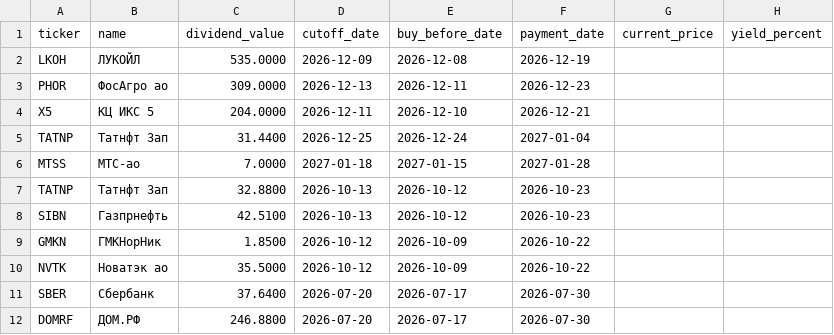
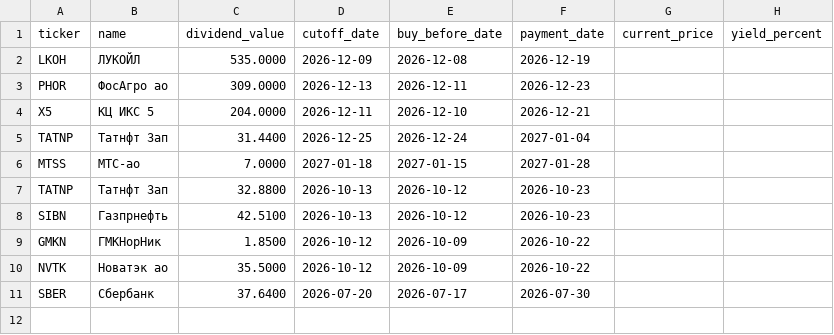
Before and after one commit to vavilova2510/dividend-calendar, a CSV file: docs/dividends.csv, drawn as a sheet.

```diff
--- a/docs/dividends.csv
+++ b/docs/dividends.csv
@@ -11,2 +11 @@ NVTK,Новатэк ао,35.5000,2026-10-12,2026-10-09,2026-10-22,,
 SBER,Сбербанк,37.6400,2026-07-20,2026-07-17,2026-07-30,,
-DOMRF,ДОМ.РФ,246.8800,2026-07-20,2026-07-17,2026-07-30,,
```
Also changed, not shown: 1 other file.
